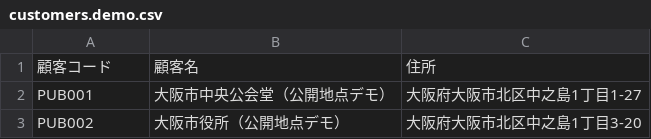
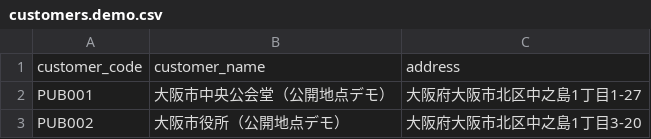
Before and after one commit to Aoi-tec/Route_Estimator, a CSV file: data/customers.demo.csv, drawn as a sheet.

```diff
--- a/data/customers.demo.csv
+++ b/data/customers.demo.csv
@@ -1,2 +1,2 @@
-顧客コード,顧客名,住所
+customer_code,customer_name,address
 PUB001,大阪市中央公会堂（公開地点デモ）,大阪府大阪市北区中之島1丁目1-27
```
Also changed, not shown: data/customers.example.csv, 23 other files.
